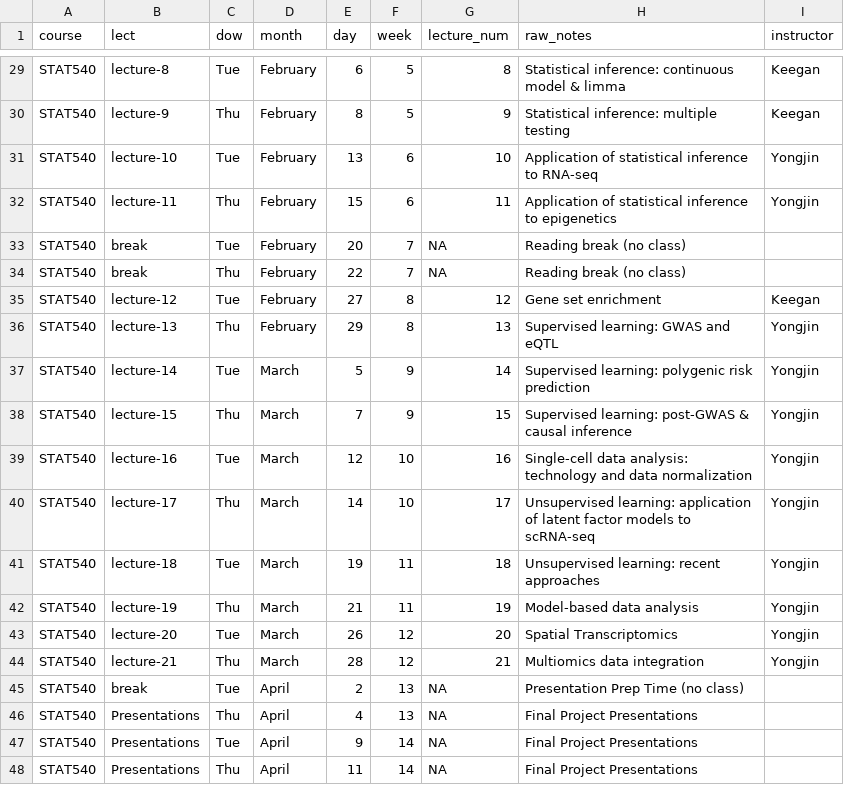
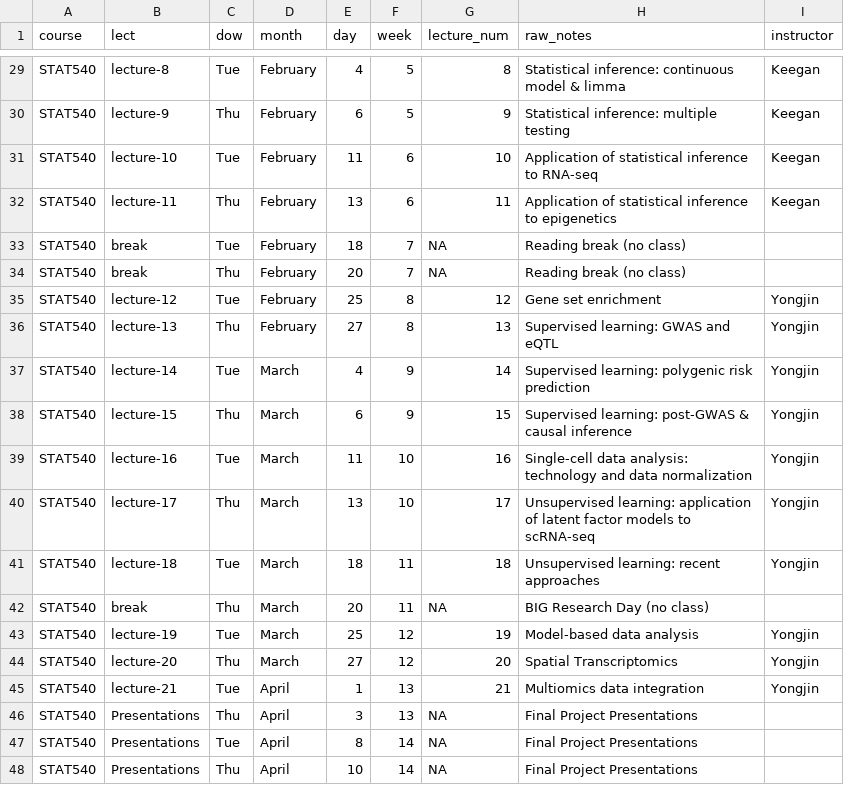
Before and after one commit to STAT540-UBC/stat540-ubc.github.io, a CSV file: course-admin/schedule.csv, drawn as a sheet; only a part is shown, gaps mark what is left out; removed rows and columns are numbered as before the commit, all else as after; the diff covers the shown part only; the diff names each change by its address in the sheet, - before the commit and + after, or states it on an @@ line.

```diff
--- a/course-admin/schedule.csv
+++ b/course-admin/schedule.csv
-E29 (day): 6
+E29 (day): 4
-E30 (day): 8
+E30 (day): 6
-E31 (day): 13
+E31 (day): 11
-I31:I32 (instructor): Yongjin
+I31:I32 (instructor): Keegan
-E32 (day): 15
+E32 (day): 13
-E33 (day): 20
+E33 (day): 18
-E34 (day): 22
+E34 (day): 20
-E35 (day): 27
+E35 (day): 25
-I35 (instructor): Keegan
+I35 (instructor): Yongjin
-E36 (day): 29
+E36 (day): 27
-E37 (day): 5
+E37 (day): 4
-E38 (day): 7
+E38 (day): 6
-E39 (day): 12
+E39 (day): 11
-E40 (day): 14
+E40 (day): 13
-E41 (day): 19
+E41 (day): 18
+row 42: STAT540 | break | Thu | March | 20 | 11 | NA | BIG Research Day (no class)
-C43 (dow): Thu
+C43 (dow): Tue
-E43 (day): 21
+E43 (day): 25
-F43 (week): 11
+F43 (week): 12
-C44 (dow): Tue
+C44 (dow): Thu
-E44 (day): 26
+E44 (day): 27
-C45 (dow): Thu
+C45 (dow): Tue
-D45 (month): March
+D45 (month): April
-E45 (day): 28
+E45 (day): 1
-F45 (week): 12
+F45 (week): 13
-row 45: STAT540 | break | Tue | April | 2 | 13 | NA | Presentation Prep Time (no class)
-E46 (day): 4
+E46 (day): 3
-E47 (day): 9
+E47 (day): 8
-E48 (day): 11
+E48 (day): 10
```
Also changed, not shown: 25 edited cells elsewhere in this file, 2 other files.
